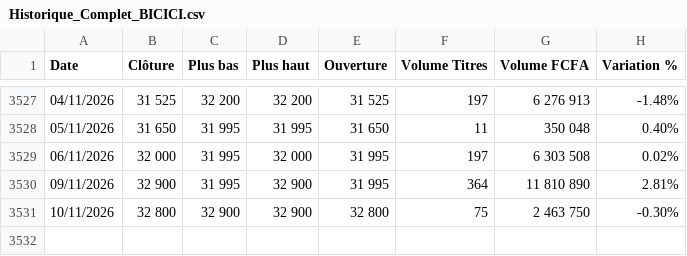
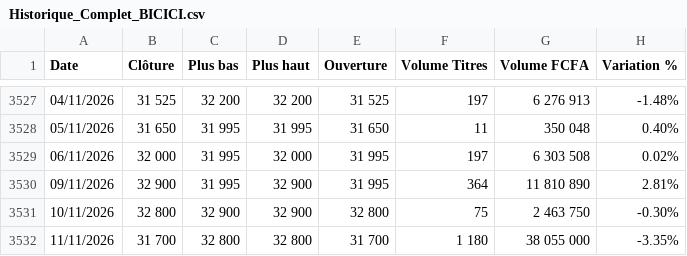
Before and after one commit to harzat/brvm-data-public, a CSV file: Historique_Complet_BICICI.csv, drawn as a sheet; only a part is shown, gaps mark what is left out.

```diff
--- a/Historique_Complet_BICICI.csv
+++ b/Historique_Complet_BICICI.csv
@@ -3531 +3531,2 @@
 10/11/2026;32 800;32 900;32 900;32 800;75;2 463 750;-0.30%
+11/11/2026;31 700;32 800;32 800;31 700;1 180;38 055 000;-3.35%
```
Also changed, not shown: Historique_Complet_BOA_CI.csv, Historique_Complet_ECOBANK_CI.csv, 56 other files.
